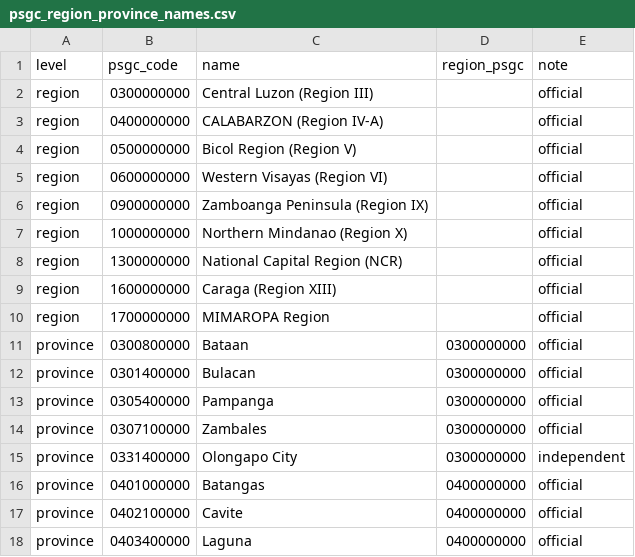
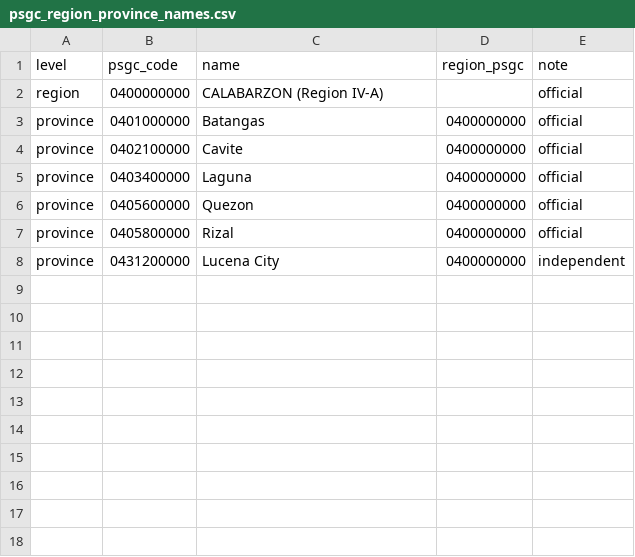
Before and after one commit to Glowkey1/small-business-recommender, a CSV file: data/processed/psgc_region_province_names.csv, drawn as a sheet; only a part is shown; the shorter side is filled out with more unchanged rows; the diff covers the shown part only; the diff names each change by its address in the sheet, - before the commit and + after, or states it on an @@ line.

```diff
--- a/data/processed/psgc_region_province_names.csv
+++ b/data/processed/psgc_region_province_names.csv
-row 2: region | 0300000000 | Central Luzon (Region III) |  | official
-row 4: region | 0500000000 | Bicol Region (Region V) |  | official
-row 5: region | 0600000000 | Western Visayas (Region VI) |  | official
-row 6: region | 0900000000 | Zamboanga Peninsula (Region IX) |  | official
-row 7: region | 1000000000 | Northern Mindanao (Region X) |  | official
-row 8: region | 1300000000 | National Capital Region (NCR) |  | official
-row 9: region | 1600000000 | Caraga (Region XIII) |  | official
-row 10: region | 1700000000 | MIMAROPA Region |  | official
-row 11: province | 0300800000 | Bataan | 0300000000 | official
-row 12: province | 0301400000 | Bulacan | 0300000000 | official
-row 13: province | 0305400000 | Pampanga | 0300000000 | official
-row 14: province | 0307100000 | Zambales | 0300000000 | official
-row 15: province | 0331400000 | Olongapo City | 0300000000 | independent
```
Also changed, not shown: 16 removed rows elsewhere in this file, data/final/business_market_category_map.csv, 9 other files.
